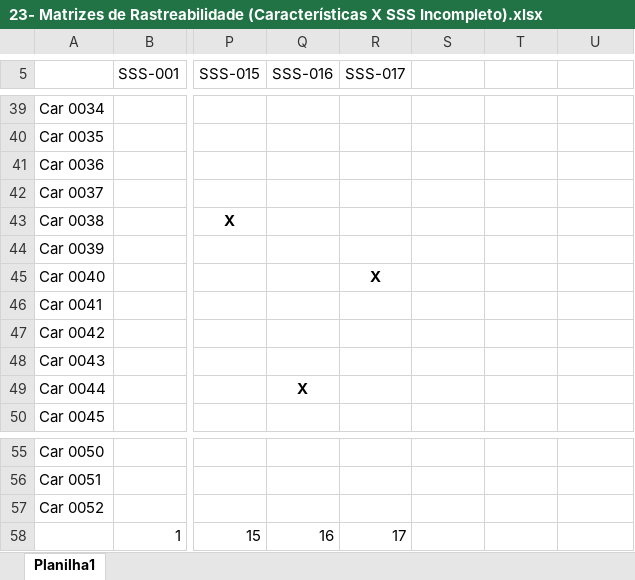
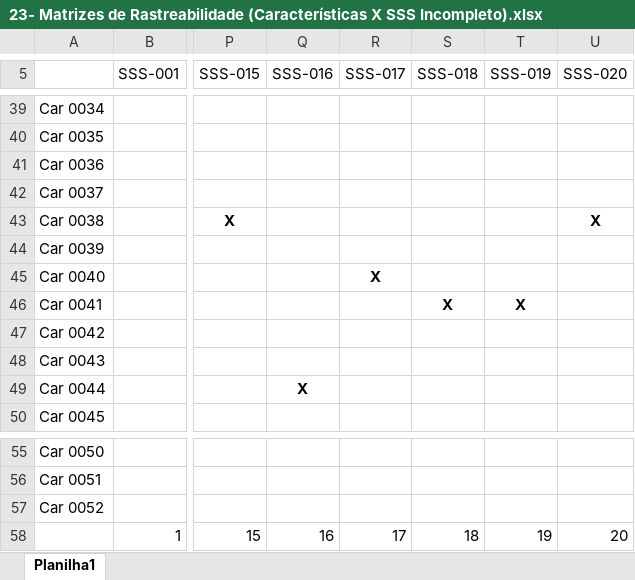
Before and after one commit to Victor-Xokito/Engenharia_de_software-TPD_Gr-fica, an Excel workbook: 23- Matrizes de Rastreabilidade (Características X SSS Incompleto).xlsx, sheet Planilha1, drawn as a sheet; only a part is shown, gaps mark what is left out; values as stored, in another font and other column widths than the file's, no borders; the diff names each change by its address in the sheet, - before the commit and + after, or states it on an @@ line.

```diff
--- a/23- Matrizes de Rastreabilidade (Características X SSS Incompleto).xlsx (sheet Planilha1)
+++ b/23- Matrizes de Rastreabilidade (Características X SSS Incompleto).xlsx (sheet Planilha1)
-S5: (empty)
+S5: SSS-018
-T5: (empty)
+T5: SSS-019
-U5: (empty)
+U5: SSS-020
-U43 (SSS-020): (empty)
+U43 (SSS-020): X
-S46 (SSS-018): (empty)
+S46 (SSS-018): X
-T46 (SSS-019): (empty)
+T46 (SSS-019): X
-S58 (SSS-018): (empty)
+S58 (SSS-018): 18
-T58 (SSS-019): (empty)
+T58 (SSS-019): 19
-U58 (SSS-020): (empty)
+U58 (SSS-020): 20
```
Also changed, not shown: 5 other files.
